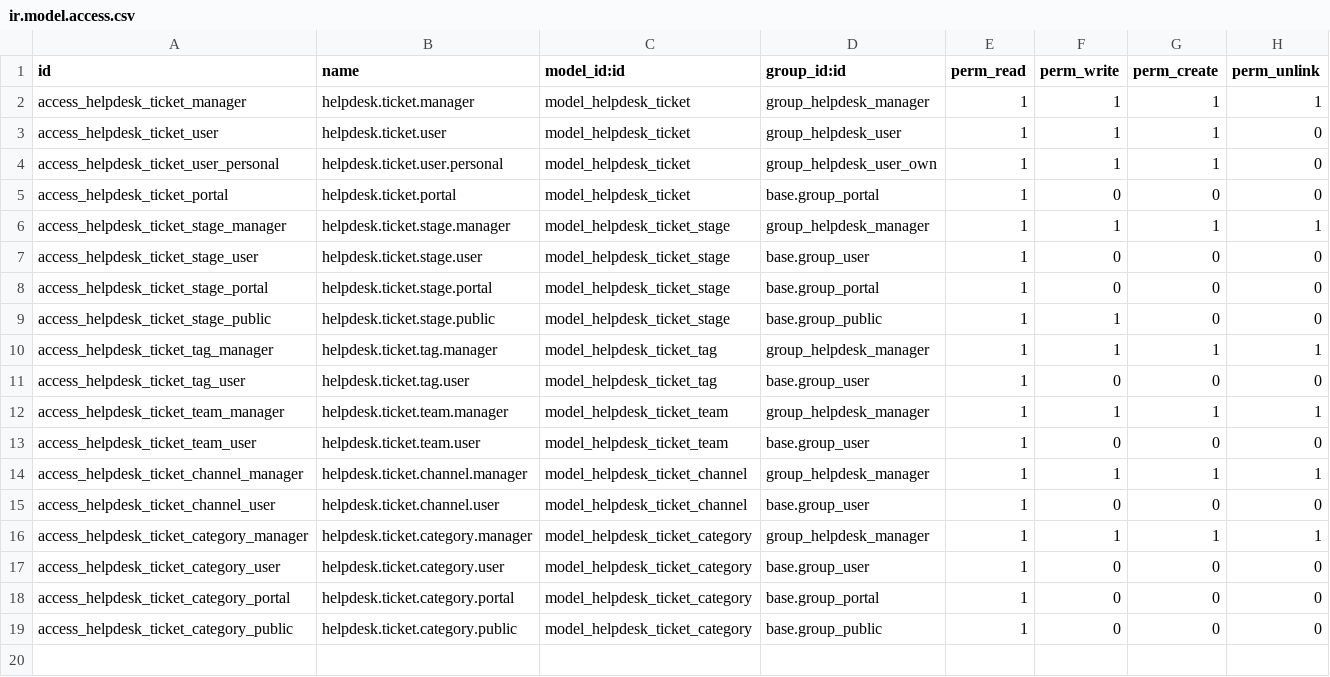
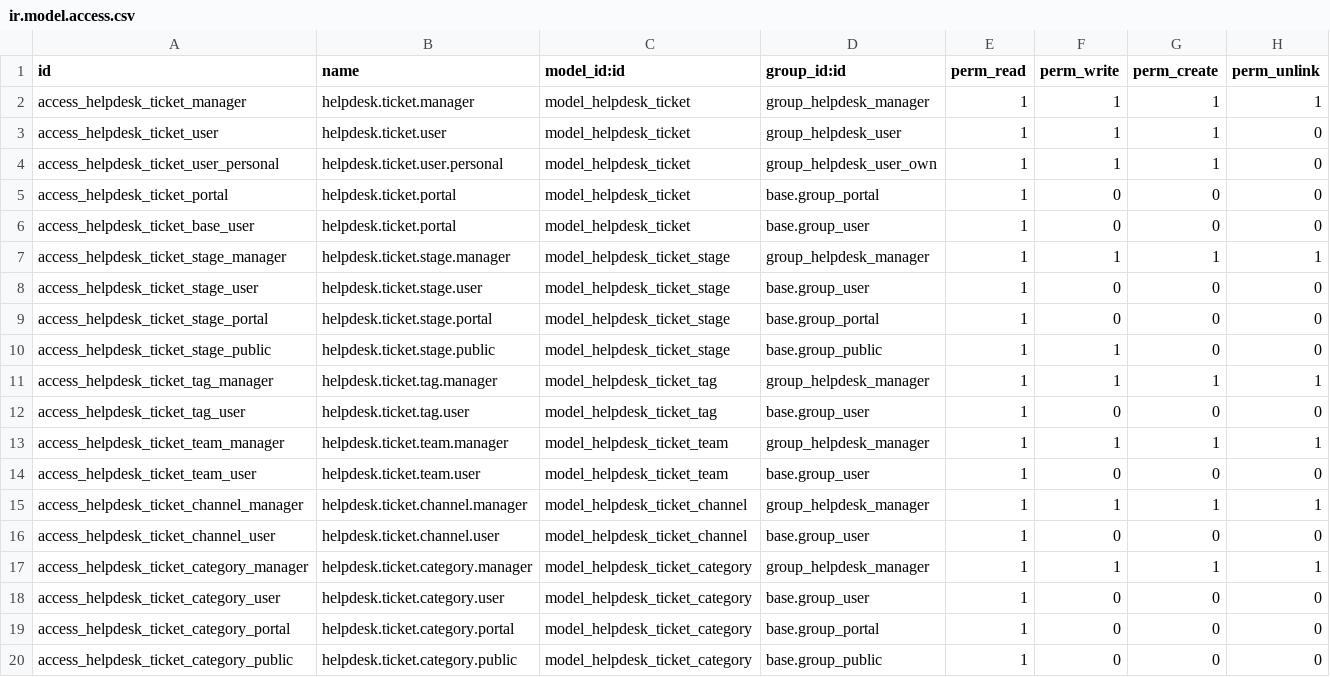
Before and after one commit to OCA/helpdesk, a CSV file: helpdesk_mgmt/security/ir.model.access.csv, drawn as a sheet; the diff names each change by its address in the sheet, - before the commit and + after, or states it on an @@ line.

Commit message:
[IMP] helpdesk_mgmt: Add base user to show tickets
TT41277

```diff
--- a/helpdesk_mgmt/security/ir.model.access.csv
+++ b/helpdesk_mgmt/security/ir.model.access.csv
+row 6: access_helpdesk_ticket_base_user | helpdesk.ticket.portal | model_helpdesk_ticket | base.group_user | 1 | 0 | 0 | 0
```
Also changed, not shown: 3 other files.
